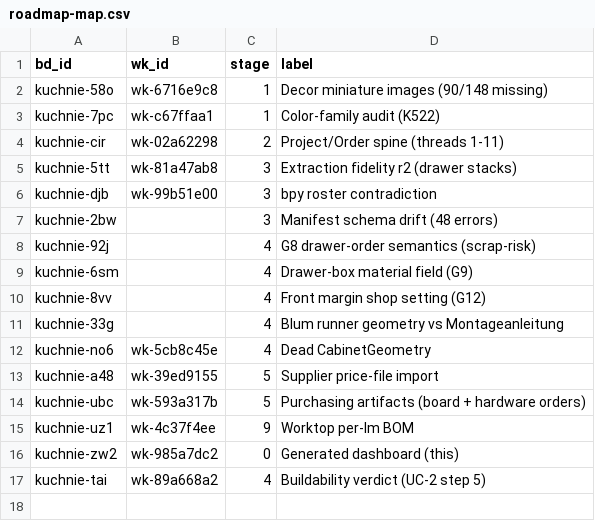
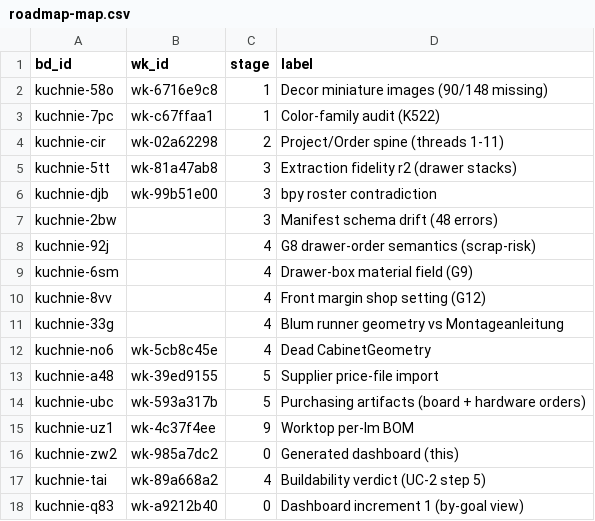
Before and after one commit to m1981/kuchnie, a CSV file: docs/roadmap-map.csv, drawn as a sheet.

```diff
--- a/docs/roadmap-map.csv
+++ b/docs/roadmap-map.csv
@@ -17 +17,2 @@ kuchnie-zw2;wk-985a7dc2;0;Generated dashboard (this)
 kuchnie-tai;wk-89a668a2;4;Buildability verdict (UC-2 step 5)
+kuchnie-q83;wk-a9212b40;0;Dashboard increment 1 (by-goal view)
```
Also changed, not shown: 2 other files.
